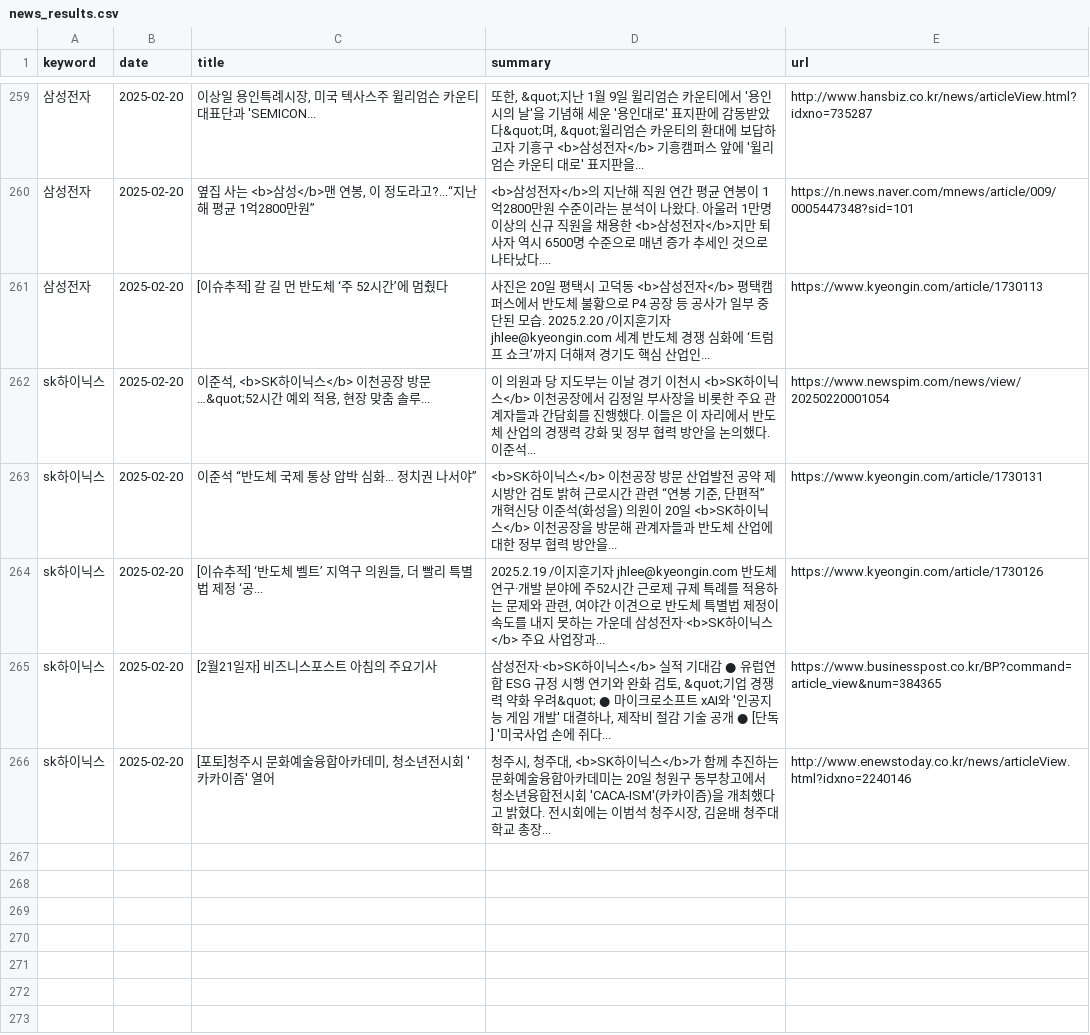
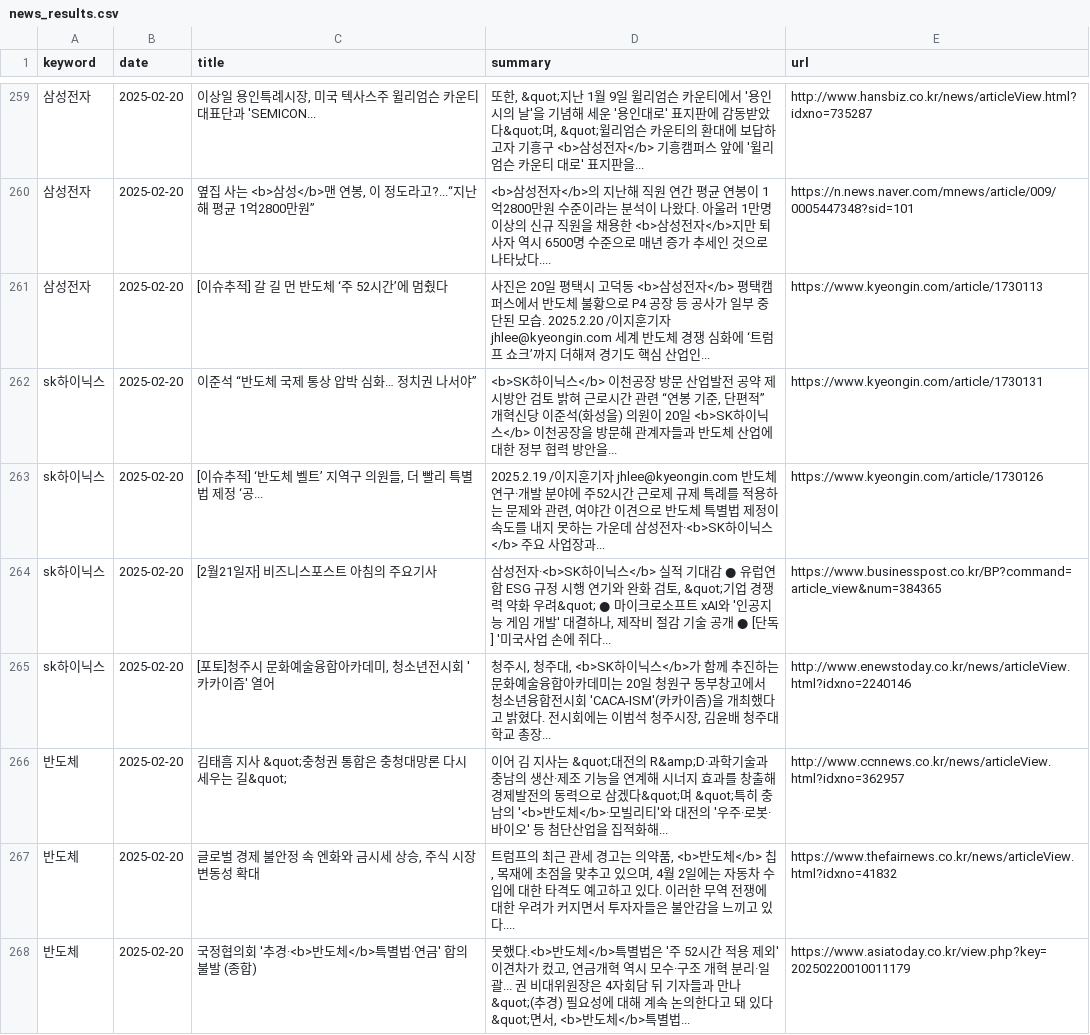
Before and after one commit to kjs928/HARMAN_Python_Project, a CSV file: news_results.csv, drawn as a sheet; only a part is shown, gaps mark what is left out; the diff covers the shown part only; the diff names each change by its address in the sheet, - before the commit and + after, or states it on an @@ line.

```diff
--- a/news_results.csv
+++ b/news_results.csv
@@ row 262 moved to row 276: sk하이닉스 @@
+row 266: 반도체 | 2025-02-20 | 김태흠 지사 &quot;충청권 통합은 충청대망론 다시 세우는 길&quot; | 이어 김 지사는 &quot;대전의 R&amp;D·과학기술과 충남의 생산·제조 기능을 연계해 시너지 효과를 창출해 경제발전의 동력으로 삼겠다&quot;며 &quot;특히 충남의 '<b>반도체</b>·모빌리티'와 대전의 '우주·로봇·바이오' 등 첨단산업을 집적화해... | http://www.ccnnews.co.kr/news/articleView.html?idxno=362957
+row 267: 반도체 | 2025-02-20 | 글로벌 경제 불안정 속 엔화와 금시세 상승, 주식 시장 변동성 확대 | 트럼프의 최근 관세 경고는 의약품, <b>반도체</b> 칩, 목재에 초점을 맞추고 있으며, 4월 2일에는 자동차 수입에 대한 타격도 예고하고 있다. 이러한 무역 전쟁에 대한 우려가 커지면서 투자자들은 불안감을 느끼고 있다.... | https://www.thefairnews.co.kr/news/articleView.html?idxno=41832
+row 268: 반도체 | 2025-02-20 | 국정협의회 '추경·<b>반도체</b>특별법·연금' 합의 불발 (종합) | 못했다.<b>반도체</b>특별법은 '주 52시간 적용 제외' 이견차가 컸고, 연금개혁 역시 모수·구조 개혁 분리·일괄... 권 비대위원장은 4자회담 뒤 기자들과 만나 &quot;(추경) 필요성에 대해 계속 논의한다고 돼 있다&quot;면서, <b>반도체</b>특별법... | https://www.asiatoday.co.kr/view.php?key=20250220010011179
```
Also changed, not shown: 7 added rows elsewhere in this file.
